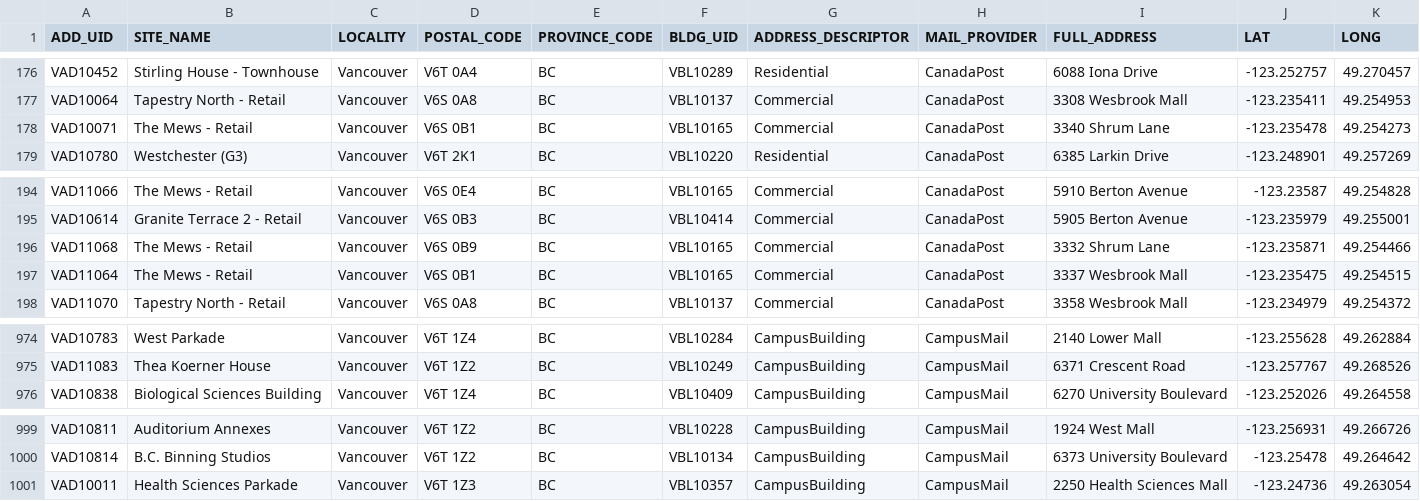
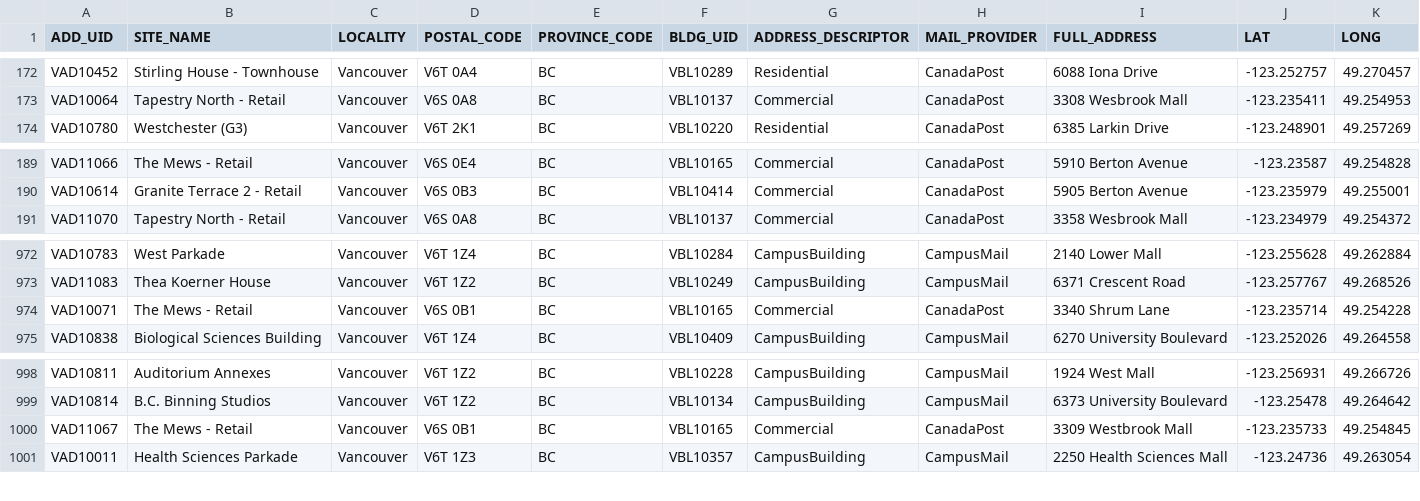
Before and after one commit to UBCGeodata/ubc-geospatial-opendata, a CSV file: ubcv/locations/csv/ubcv_address_mailing.csv, drawn as a sheet; only a part is shown, gaps mark what is left out; removed rows and columns are numbered as before the commit, all else as after; the diff covers the shown part only; the diff names each change by its address in the sheet, - before the commit and + after, or states it on an @@ line.

```diff
--- a/ubcv/locations/csv/ubcv_address_mailing.csv
+++ b/ubcv/locations/csv/ubcv_address_mailing.csv
-row 178: VAD10071 | The Mews - Retail | Vancouver | V6S 0B1 | BC | VBL10165 | Commercial | CanadaPost | 3340 Shrum Lane | -123.235478 | 49.254273
-row 196: VAD11068 | The Mews - Retail | Vancouver | V6S 0B9 | BC | VBL10165 | Commercial | CanadaPost | 3332 Shrum Lane | -123.235871 | 49.254466
-row 197: VAD11064 | The Mews - Retail | Vancouver | V6S 0B1 | BC | VBL10165 | Commercial | CanadaPost | 3337 Wesbrook Mall | -123.235475 | 49.254515
+row 974: VAD10071 | The Mews - Retail | Vancouver | V6S 0B1 | BC | VBL10165 | Commercial | CanadaPost | 3340 Shrum Lane | -123.235714 | 49.254228
+row 1000: VAD11067 | The Mews - Retail | Vancouver | V6S 0B1 | BC | VBL10165 | Commercial | CanadaPost | 3309 Westbrook Mall | -123.235733 | 49.254845
```
Also changed, not shown: 7 added rows and 6 removed rows elsewhere in this file, ubcv/locations/csv/ubcv_address.csv, ubcv/locations/csv/ubcv_poi.csv, 6 other files.
